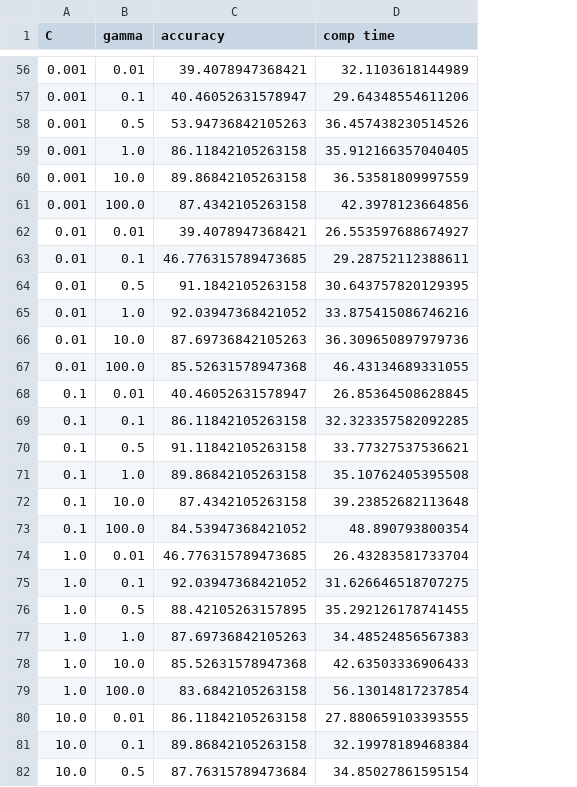
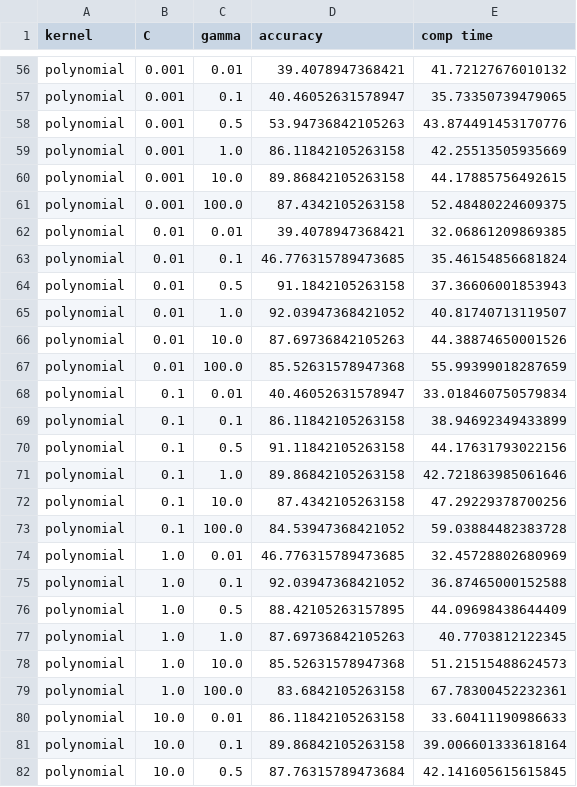
Before and after one commit to arasmu2/MLFinalProject, a CSV file: spam_SVM/results_balanced.csv, drawn as a sheet; only a part is shown, gaps mark what is left out; addresses are those after the commit; the diff covers the shown part only; the diff names each change by its address in the sheet, - before the commit and + after, or states it on an @@ line.

```diff
--- a/spam_SVM/results_balanced.csv
+++ b/spam_SVM/results_balanced.csv
+column A (kernel), rows 56-82: all polynomial
-E56 (comp time): 32.1103618144989
+E56 (comp time): 41.72127676010132
-E57 (comp time): 29.64348554611206
+E57 (comp time): 35.73350739479065
-E58 (comp time): 36.457438230514526
+E58 (comp time): 43.874491453170776
-E59 (comp time): 35.912166357040405
+E59 (comp time): 42.25513505935669
-E60 (comp time): 36.53581809997559
+E60 (comp time): 44.17885756492615
-E61 (comp time): 42.3978123664856
+E61 (comp time): 52.48480224609375
-E62 (comp time): 26.553597688674927
+E62 (comp time): 32.06861209869385
-E63 (comp time): 29.28752112388611
+E63 (comp time): 35.46154856681824
-E64 (comp time): 30.643757820129395
+E64 (comp time): 37.36606001853943
-E65 (comp time): 33.875415086746216
+E65 (comp time): 40.81740713119507
-E66 (comp time): 36.309650897979736
+E66 (comp time): 44.38874650001526
-E67 (comp time): 46.43134689331055
+E67 (comp time): 55.99399018287659
-E68 (comp time): 26.85364508628845
+E68 (comp time): 33.018460750579834
-E69 (comp time): 32.323357582092285
+E69 (comp time): 38.94692349433899
-E70 (comp time): 33.77327537536621
+E70 (comp time): 44.17631793022156
-E71 (comp time): 35.10762405395508
+E71 (comp time): 42.721863985061646
-E72 (comp time): 39.23852682113648
+E72 (comp time): 47.29229378700256
-E73 (comp time): 48.890793800354
+E73 (comp time): 59.03884482383728
-E74 (comp time): 26.43283581733704
+E74 (comp time): 32.45728802680969
-E75 (comp time): 31.626646518707275
+E75 (comp time): 36.87465000152588
-E76 (comp time): 35.292126178741455
+E76 (comp time): 44.09698438644409
-E77 (comp time): 34.48524856567383
+E77 (comp time): 40.7703812122345
-E78 (comp time): 42.63503336906433
+E78 (comp time): 51.21515488624573
-E79 (comp time): 56.13014817237854
+E79 (comp time): 67.78300452232361
-E80 (comp time): 27.880659103393555
+E80 (comp time): 33.60411190986633
-E81 (comp time): 32.19978189468384
+E81 (comp time): 39.006601333618164
-E82 (comp time): 34.85027861595154
+E82 (comp time): 42.141605615615845
```
Also changed, not shown: 166 edited cells elsewhere in this file, spam_SVM/results_balanced_sorted.csv, 1 other file.
